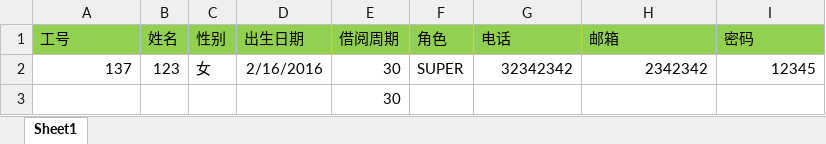
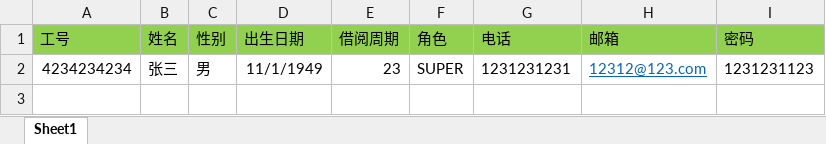
Before and after one commit to luopotaotao/library, an Excel workbook: public/file_template/user_template.xlsx, sheet Sheet1, drawn as a sheet; values as stored, in another font and other column widths than the file's, no borders; removed rows and columns are numbered as before the commit, all else as after; the diff names each change by its address in the sheet, - before the commit and + after, or states it on an @@ line.

```diff
--- a/public/file_template/user_template.xlsx (sheet Sheet1)
+++ b/public/file_template/user_template.xlsx (sheet Sheet1)
-row 2: 137 | 123 | 女 | 2/16/2016 | 30 | SUPER | 32342342 | 2342342 | 12345
-row 3:  |  |  |  | 30
+row 2: 4234234234 | 张三 | 男 | 11/1/1949 | 23 | SUPER | 1231231231 | 12312@123.com | 1231231123
```
Also changed, not shown: public/file_template/book_template.xlsx, 16 other files.
